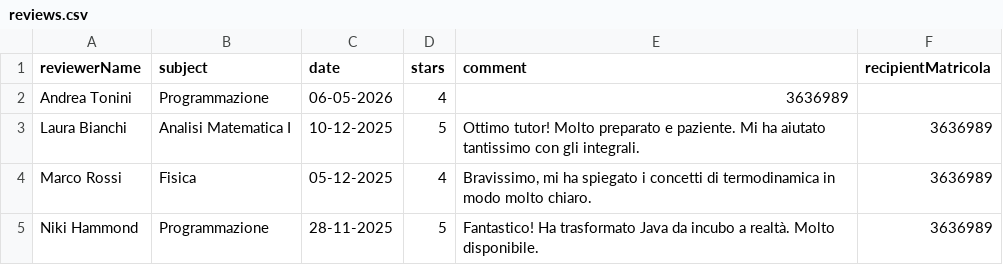
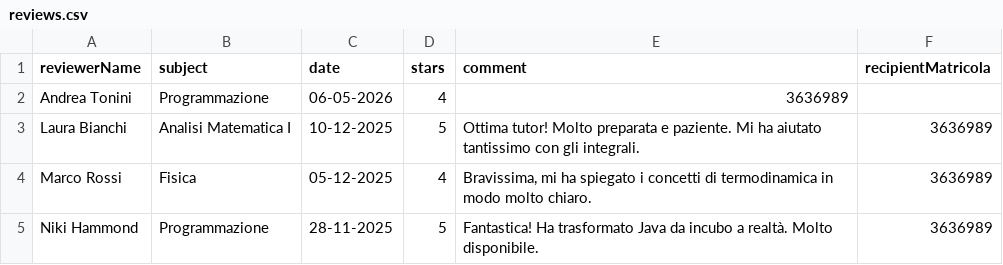
Before and after one commit to Sil2564/unibo_tutoring, a CSV file: data/reviews.csv, drawn as a sheet.

```diff
--- a/data/reviews.csv
+++ b/data/reviews.csv
@@ -2,4 +2,4 @@ reviewerName;subject;date;stars;comment;recipientMatricola
 Andrea Tonini;Programmazione;06-05-2026;4;3636989
-Laura Bianchi;Analisi Matematica I;10-12-2025;5;Ottimo tutor! Molto preparato e paziente. Mi ha aiutato tantissimo con gli integrali.;3636989
-Marco Rossi;Fisica;05-12-2025;4;Bravissimo, mi ha spiegato i concetti di termodinamica in modo molto chiaro.;3636989
-Niki Hammond;Programmazione;28-11-2025;5;Fantastico! Ha trasformato Java da incubo a realtà. Molto disponibile.;3636989
+Laura Bianchi;Analisi Matematica I;10-12-2025;5;Ottima tutor! Molto preparata e paziente. Mi ha aiutato tantissimo con gli integrali.;3636989
+Marco Rossi;Fisica;05-12-2025;4;Bravissima, mi ha spiegato i concetti di termodinamica in modo molto chiaro.;3636989
+Niki Hammond;Programmazione;28-11-2025;5;Fantastica! Ha trasformato Java da incubo a realtà. Molto disponibile.;3636989
```
Also changed, not shown: data/completed_sessions.csv, 6 other files.
